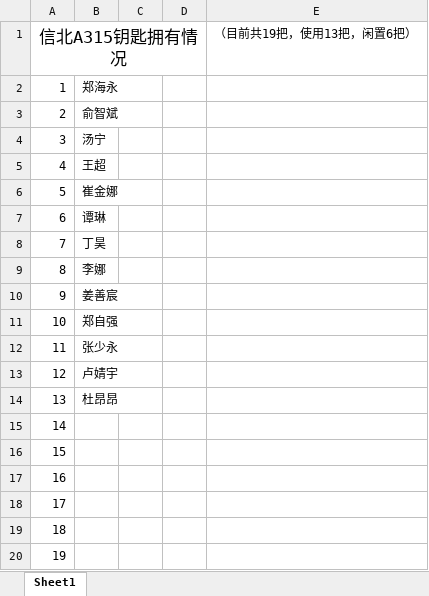
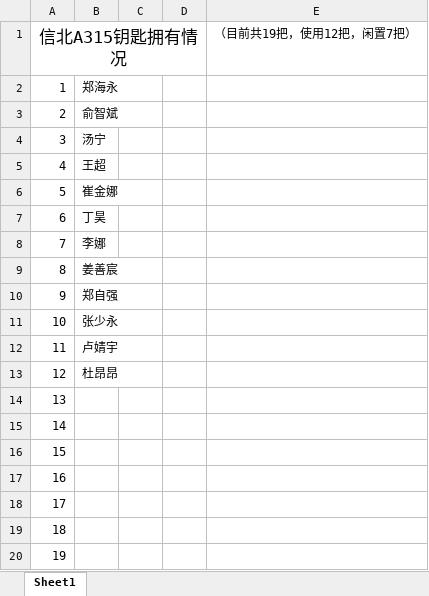
Before and after one commit to zhenglab/lab, an Excel workbook: 信北A315钥匙记录表-谭琳.xlsx, sheet Sheet1, drawn as a sheet; values as stored, in another font and other column widths than the file's, no borders; removed rows and columns are numbered as before the commit, all else as after; the diff names each change by its address in the sheet, - before the commit and + after, or states it on an @@ line.

```diff
--- a/信北A315钥匙记录表-谭琳.xlsx (sheet Sheet1)
+++ b/信北A315钥匙记录表-谭琳.xlsx (sheet Sheet1)
-E1: （目前共19把，使用13把，闲置6把）
+E1: （目前共19把，使用12把，闲置7把）
-row 7: 6 | 谭琳
@@ column A (信北A315钥匙拥有情况) renumbered between rows 7 and 19 @@
+row 20: 19
```
Also changed, not shown: 1 other file.
